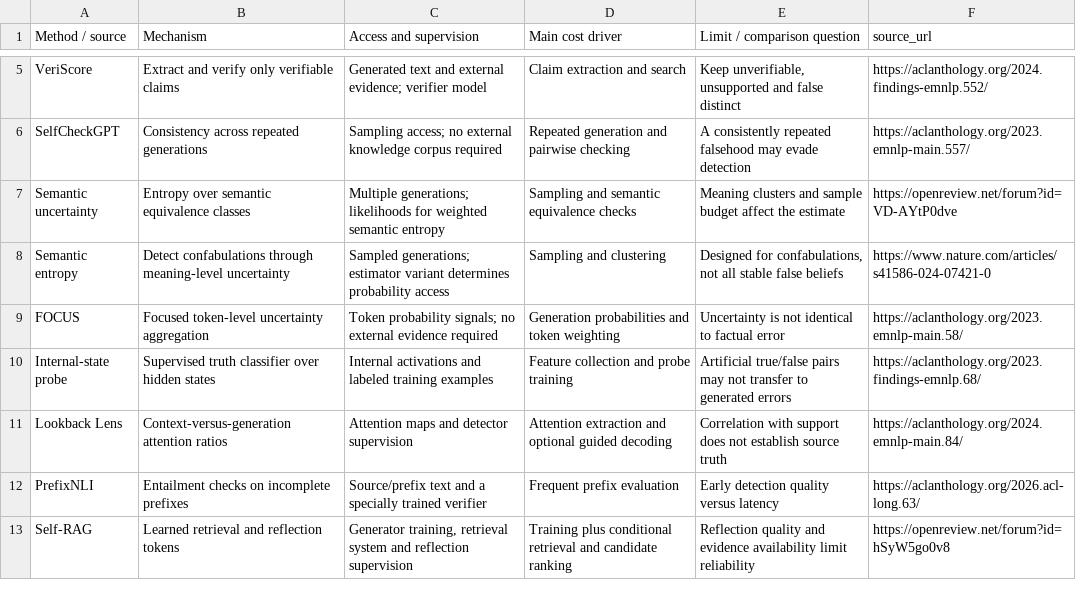
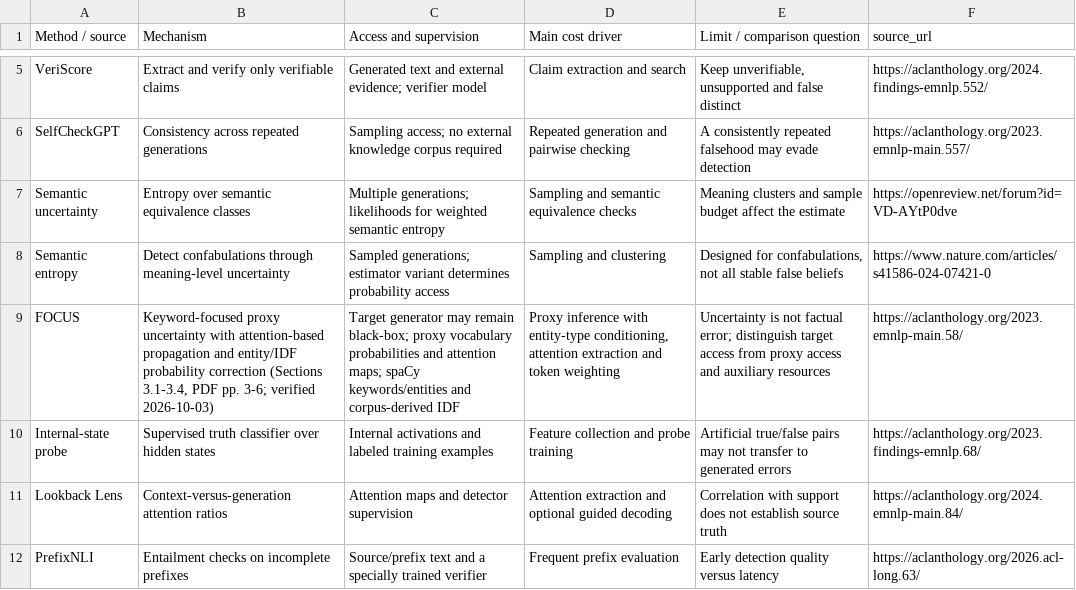
Before and after one commit to lixincheng-xcl/LLM-Hallucination-Survey, a CSV file: data/method_matrix.csv, drawn as a sheet; only a part is shown, gaps mark what is left out; the shorter side is filled out with more unchanged rows.

```diff
--- a/data/method_matrix.csv
+++ b/data/method_matrix.csv
@@ -8,3 +8,3 @@ Semantic uncertainty,Entropy over semantic equivalence classes,Multiple generati
 Semantic entropy,Detect confabulations through meaning-level uncertainty,Sampled generations; estimator variant determines probability access,Sampling and clustering,"Designed for confabulations, not all stable false beliefs",https://www.nature.com/articles/s41586-024-07421-0
-FOCUS,Focused token-level uncertainty aggregation,Token probability signals; no external evidence required,Generation probabilities and token weighting,Uncertainty is not identical to factual error,https://aclanthology.org/2023.emnlp-main.58/
+FOCUS,"Keyword-focused proxy uncertainty with attention-based propagation and entity/IDF probability correction (Sections 3.1-3.4, PDF pp. 3-6; verified 2026-10-03)",Target generator may remain black-box; proxy vocabulary probabilities and attention maps; spaCy keywords/entities and corpus-derived IDF,"Proxy inference with entity-type conditioning, attention extraction and token weighting",Uncertainty is not factual error; distinguish target access from proxy access and auxiliary resources,https://aclanthology.org/2023.emnlp-main.58/
 Internal-state probe,Supervised truth classifier over hidden states,Internal activations and labeled training examples,Feature collection and probe training,Artificial true/false pairs may not transfer to generated errors,https://aclanthology.org/2023.findings-emnlp.68/
```
Also changed, not shown: data/manuscript_detection_evidence.csv, data/manuscript_mitigation_evidence.csv, 16 other files.
